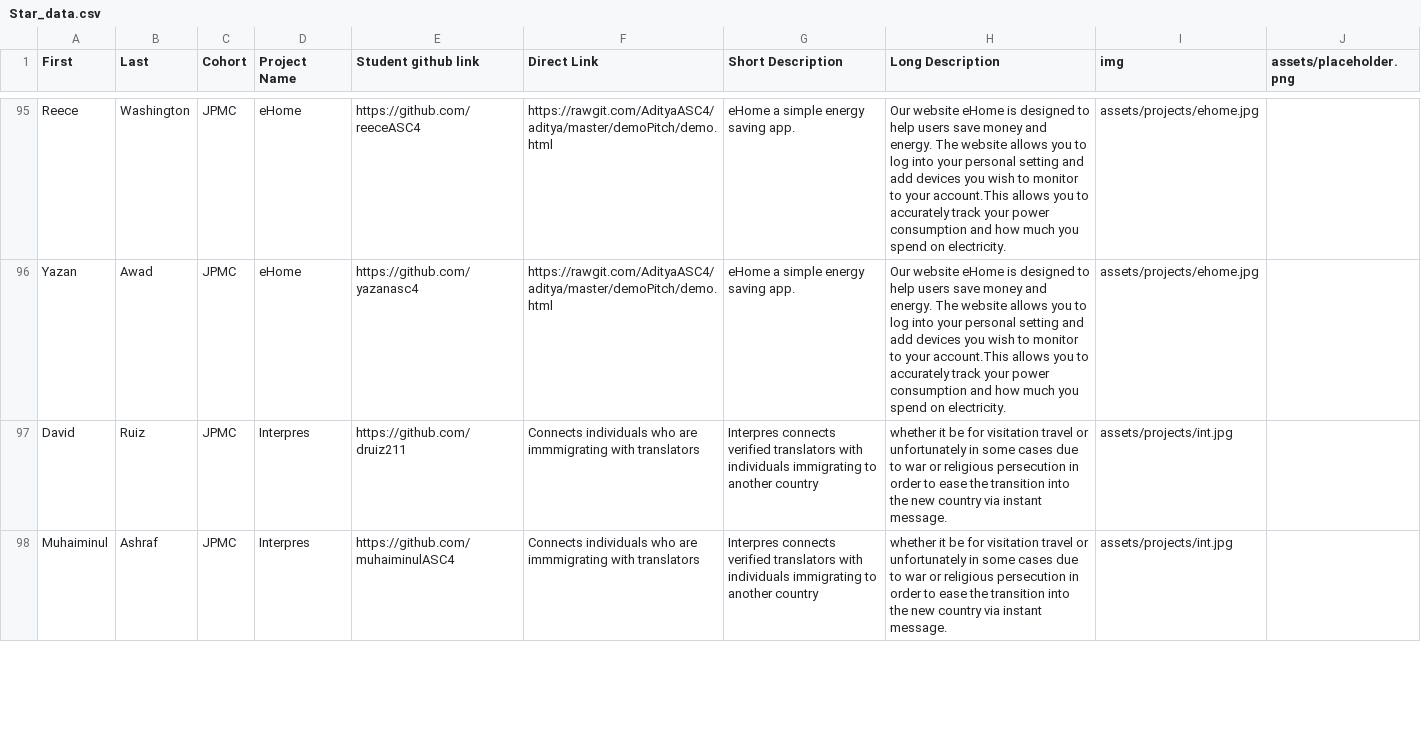
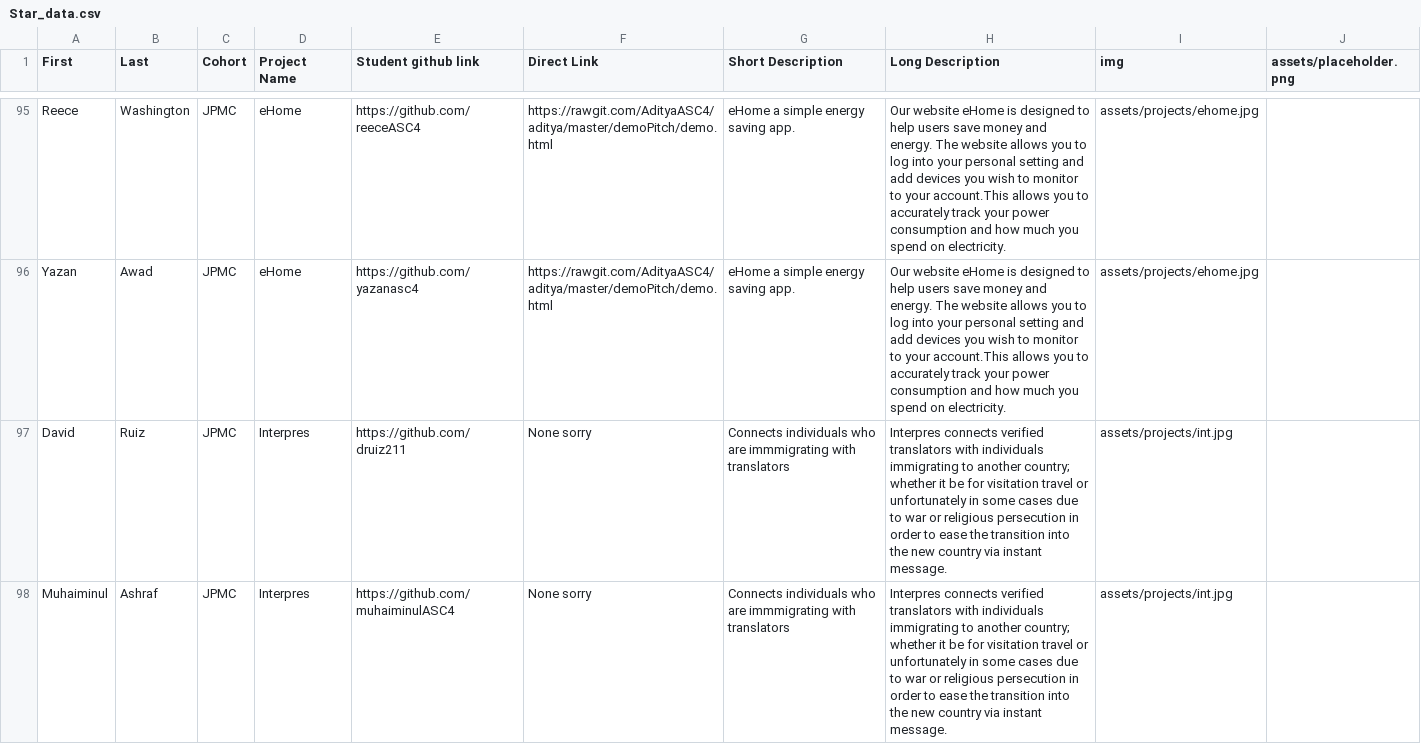
Before and after one commit to AllStarCodeOrg/asc4_demo_projects, a CSV file: data/Star_data.csv, drawn as a sheet; only a part is shown, gaps mark what is left out; the diff covers the shown part only.

```diff
--- a/data/Star_data.csv
+++ b/data/Star_data.csv
@@ -96,3 +96,3 @@ Reece,Washington,JPMC,eHome,https://github.com/reeceASC4,https://rawgit.com/Adit
 Yazan,Awad,JPMC,eHome,https://github.com/yazanasc4,https://rawgit.com/AdityaASC4/aditya/master/demoPitch/demo.html, eHome a simple energy saving app., Our website eHome is designed to help users save money and energy. The website allows you to log into your personal setting and add devices you wish to monitor to your account.This allows you to accurately track your power consumption and how much you spend on electricity., assets/projects/ehome.jpg
-David,Ruiz,JPMC,Interpres,https://github.com/druiz211,Connects individuals who are immmigrating with translators,  Interpres connects verified translators with individuals immigrating to another country, whether it be for visitation travel or unfortunately in some cases due to war or religious persecution in order to ease the transition into the new country via instant message., assets/projects/int.jpg
-Muhaiminul,Ashraf,JPMC,Interpres,https://github.com/muhaiminulASC4,Connects individuals who are immmigrating with translators,  Interpres connects verified translators with individuals immigrating to another country, whether it be for visitation travel or unfortunately in some cases due to war or religious persecution in order to ease the transition into the new country via instant message., assets/projects/int.jpg
+David,Ruiz,JPMC,Interpres,https://github.com/druiz211,None sorry, Connects individuals who are immmigrating with translators,  Interpres connects verified translators with individuals immigrating to another country; whether it be for visitation travel or unfortunately in some cases due to war or religious persecution in order to ease the transition into the new country via instant message., assets/projects/int.jpg
+Muhaiminul,Ashraf,JPMC,Interpres,https://github.com/muhaiminulASC4,None sorry, Connects individuals who are immmigrating with translators,  Interpres connects verified translators with individuals immigrating to another country; whether it be for visitation travel or unfortunately in some cases due to war or religious persecution in order to ease the transition into the new country via instant message., assets/projects/int.jpg
```
Also changed, not shown: 3 edited cells elsewhere in this file, 6 other files.
